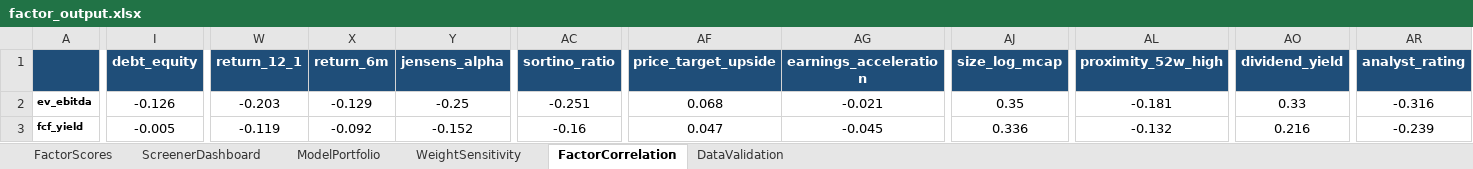
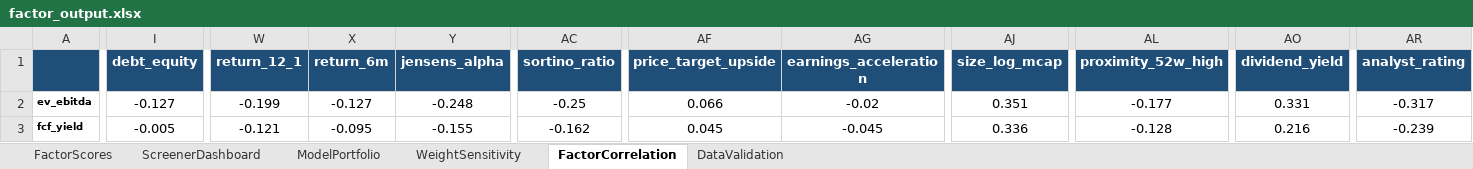
Before and after one commit to CalebSmit/screener-dashboard, an Excel workbook: factor_output.xlsx, sheet FactorCorrelation, drawn as a sheet; only a part is shown, gaps mark what is left out; values as stored, in another font and other column widths than the file's, no borders; the diff covers the shown part only; the diff names each change by its address in the sheet, - before the commit and + after, or states it on an @@ line.

```diff
--- a/factor_output.xlsx (sheet FactorCorrelation)
+++ b/factor_output.xlsx (sheet FactorCorrelation)
-I2 (debt_equity): -0.126
+I2 (debt_equity): -0.127
-W2 (return_12_1): -0.203
+W2 (return_12_1): -0.199
-X2 (return_6m): -0.129
+X2 (return_6m): -0.127
-Y2 (jensens_alpha): -0.25
+Y2 (jensens_alpha): -0.248
-AC2 (sortino_ratio): -0.251
+AC2 (sortino_ratio): -0.25
-AF2 (price_target_upside): 0.068
+AF2 (price_target_upside): 0.066
-AG2 (earnings_acceleration): -0.021
+AG2 (earnings_acceleration): -0.02
-AJ2 (size_log_mcap): 0.35
+AJ2 (size_log_mcap): 0.351
-AL2 (proximity_52w_high): -0.181
+AL2 (proximity_52w_high): -0.177
-AO2 (dividend_yield): 0.33
+AO2 (dividend_yield): 0.331
-AR2 (analyst_rating): -0.316
+AR2 (analyst_rating): -0.317
-W3 (return_12_1): -0.119
+W3 (return_12_1): -0.121
-X3 (return_6m): -0.092
+X3 (return_6m): -0.095
-Y3 (jensens_alpha): -0.152
+Y3 (jensens_alpha): -0.155
-AC3 (sortino_ratio): -0.16
+AC3 (sortino_ratio): -0.162
-AF3 (price_target_upside): 0.047
+AF3 (price_target_upside): 0.045
-AL3 (proximity_52w_high): -0.132
+AL3 (proximity_52w_high): -0.128
```
Also changed, not shown: 699 edited cells elsewhere in this sheet, sheet FactorScores, sheet DataValidation, sheet ScreenerDashboard, sheet ModelPortfolio, sheet WeightSensitivity, 6 other files.
